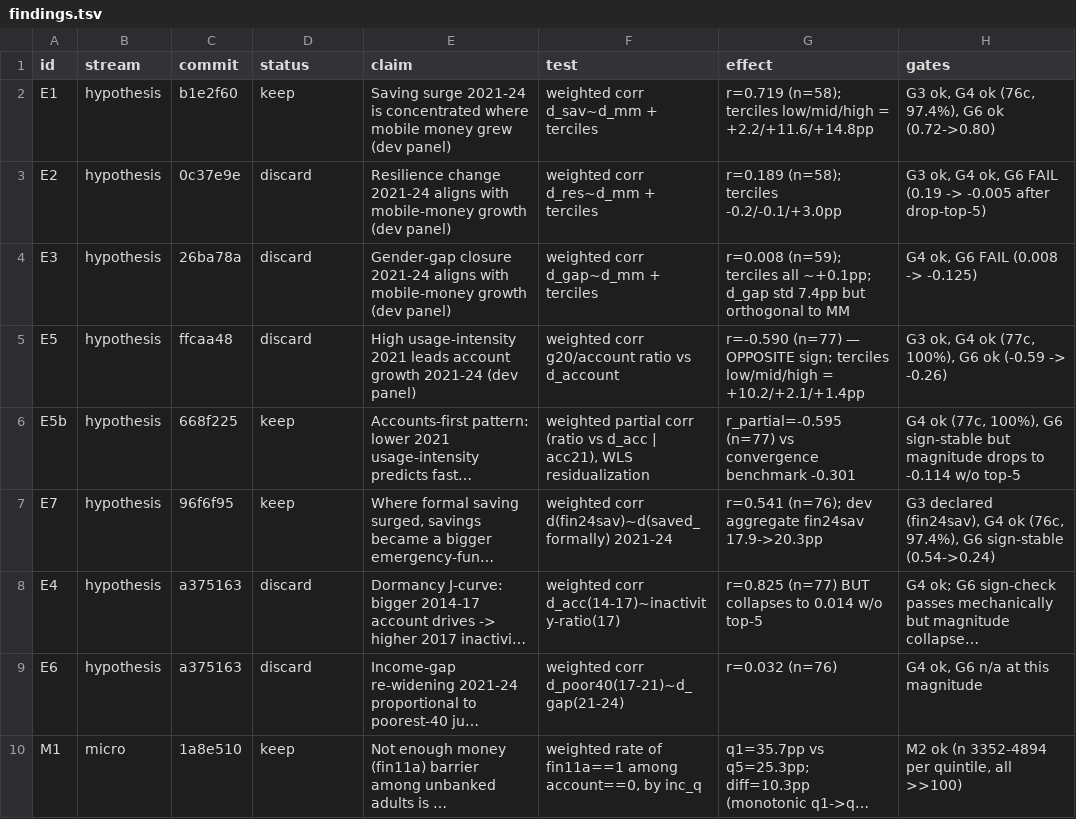
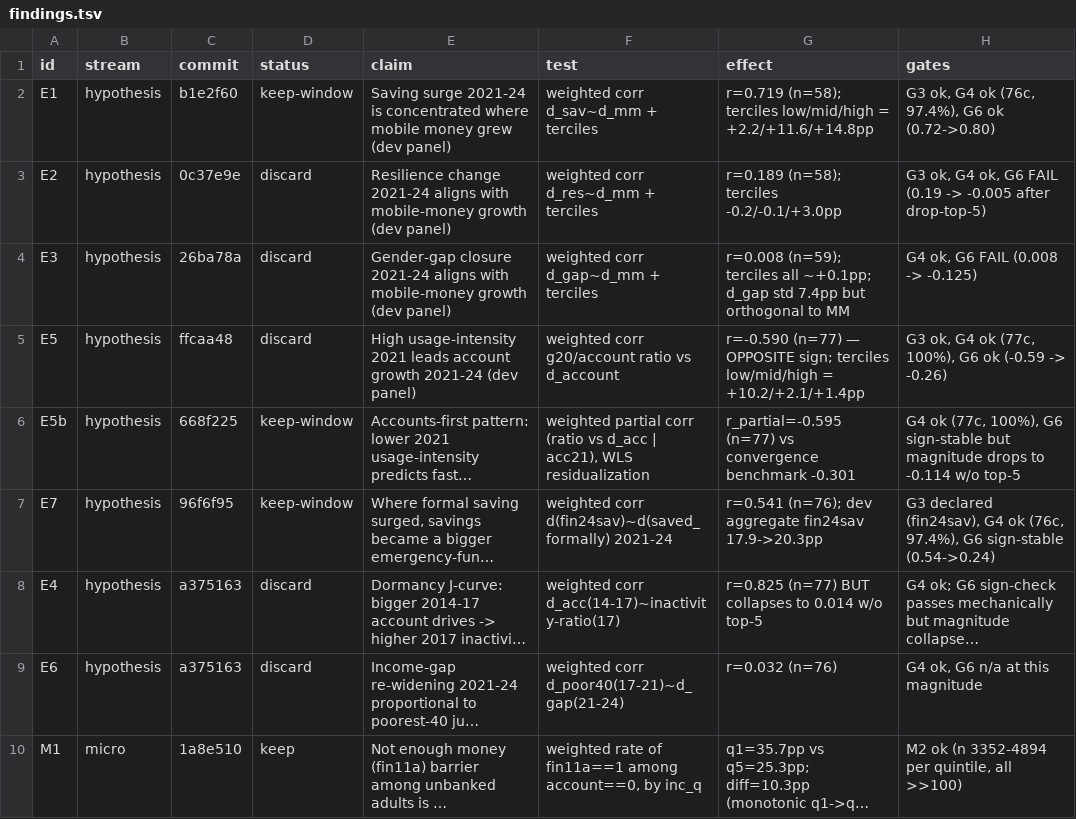
Before and after one commit to grgbkv/financial-inclusion-findex-2025, a TSV file: 05_AutoResearch/findings.tsv, drawn as a sheet; only a part is shown; long unchanged cells end in …; the diff covers the shown part only; the diff names each change by its address in the sheet, - before the commit and + after, or states it on an @@ line.

Commit message:
research agenda: seven programs (wave replication, inference, 13-year inequality panel, welfare margin, connectivity, sequencing ladder, consumer-protection module); grandfather 12 country-level keeps as keep-window under rule B4

```diff
--- a/05_AutoResearch/findings.tsv
+++ b/05_AutoResearch/findings.tsv
-D2 (status): keep
+D2 (status): keep-window
-D6:D7 (status): keep
+D6:D7 (status): keep-window
```
Also changed, not shown: 9 edited cells elsewhere in this file, 2 other files.
